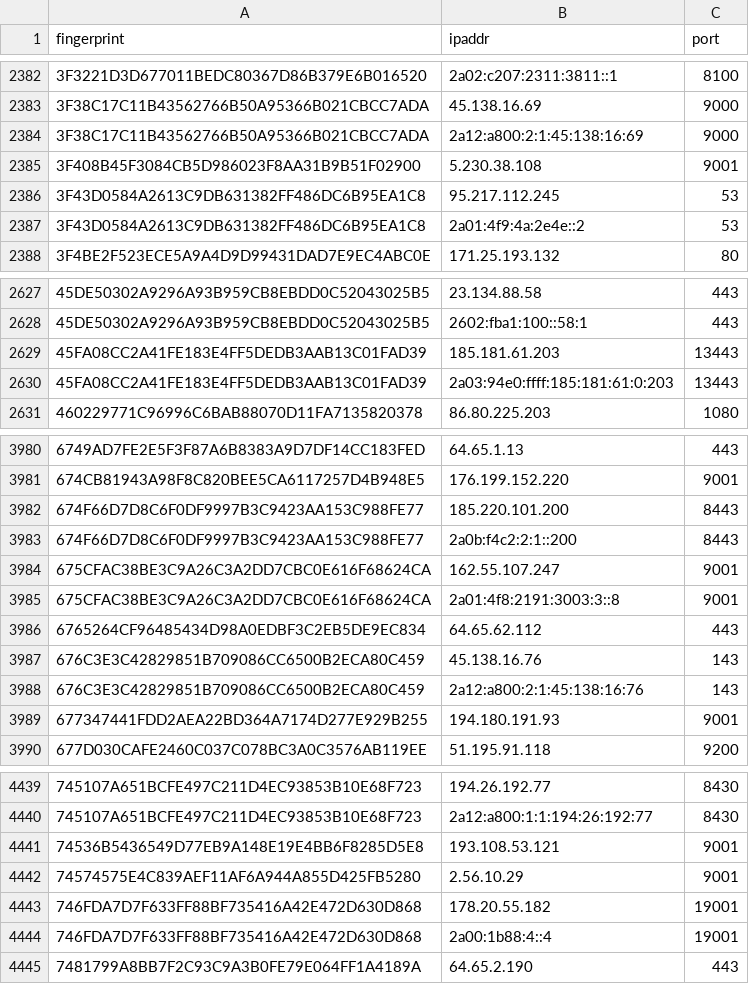
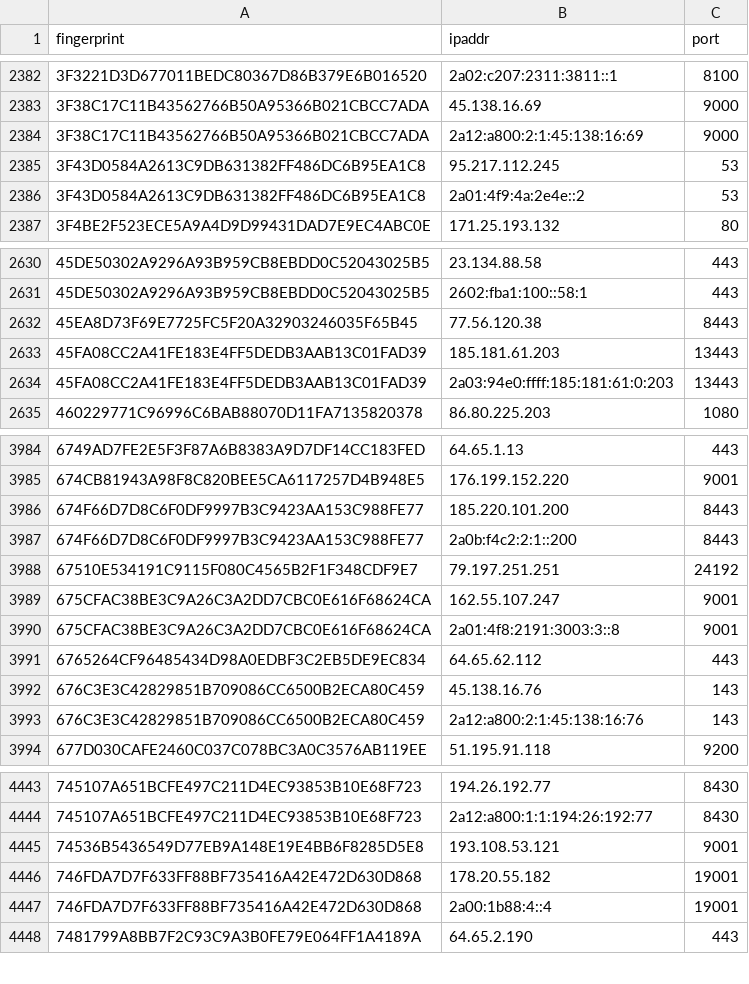
Before and after one commit to sec-js/tor-nodes, a CSV file: latest.guards.csv, drawn as a sheet; only a part is shown, gaps mark what is left out; removed rows and columns are numbered as before the commit, all else as after; the diff covers the shown part only; the diff names each change by its address in the sheet, - before the commit and + after, or states it on an @@ line.

```diff
--- a/latest.guards.csv
+++ b/latest.guards.csv
-row 2385: 3F408B45F3084CB5D986023F8AA31B9B51F02900 | 5.230.38.108 | 9001
+row 2632: 45EA8D73F69E7725FC5F20A32903246035F65B45 | 77.56.120.38 | 8443
+row 3988: 67510E534191C9115F080C4565B2F1F348CDF9E7 | 79.197.251.251 | 24192
-row 3989: 677347441FDD2AEA22BD364A7174D277E929B255 | 194.180.191.93 | 9001
-row 4442: 74574575E4C839AEF11AF6A944A855D425FB5280 | 2.56.10.29 | 9001
```
Also changed, not shown: 8 added rows, 12 removed rows and 2 edited cells elsewhere in this file, latest.all.csv, latest.exits.csv.
